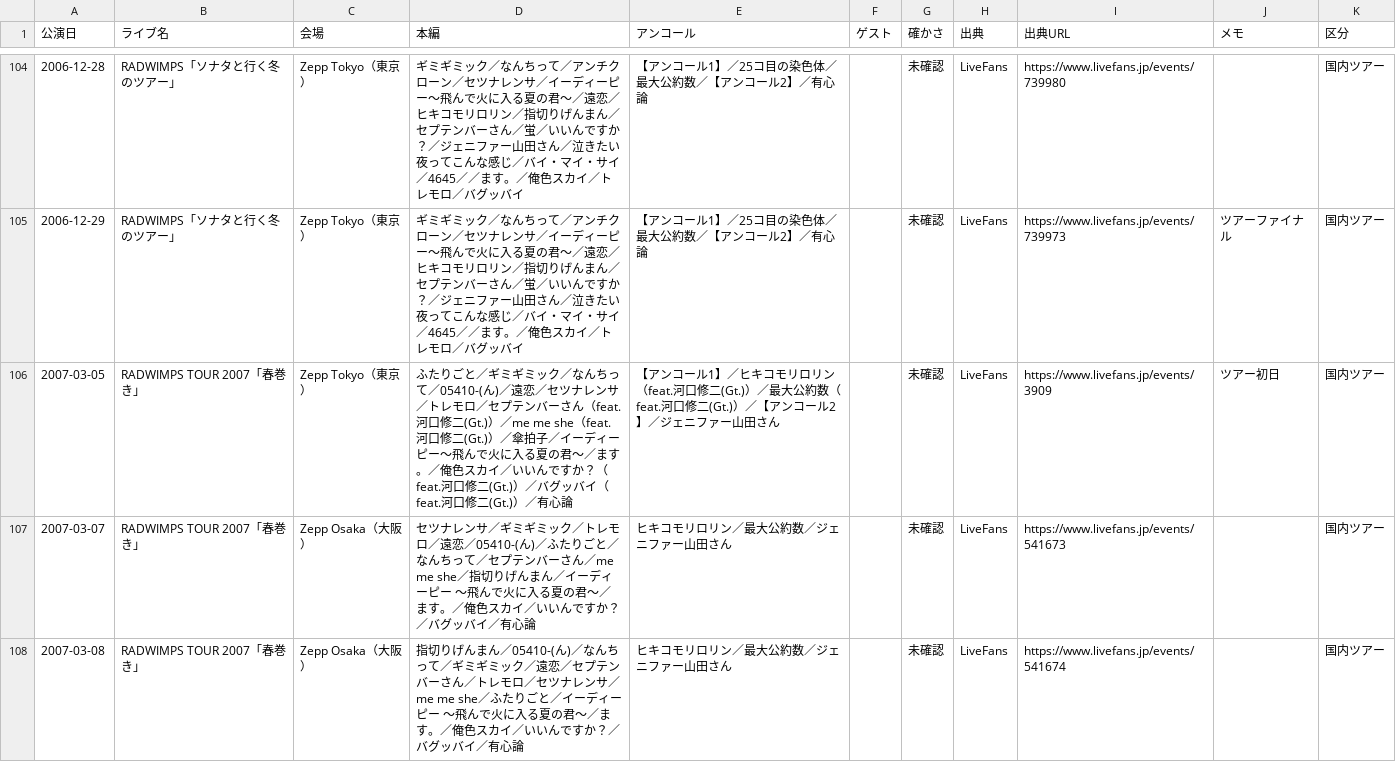
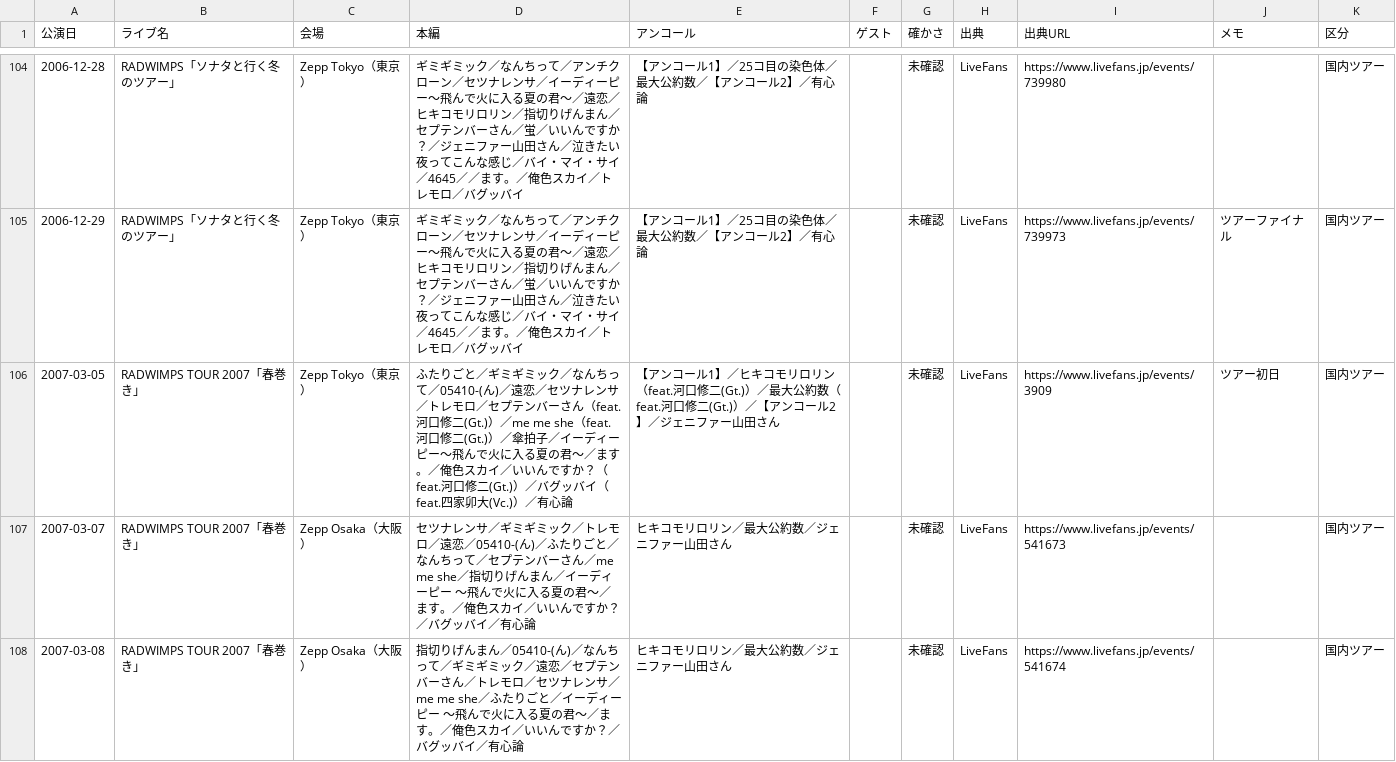
Before and after one commit to radwimps-archive/radwimps-interview-index, a CSV file: data/setlists.csv, drawn as a sheet; only a part is shown, gaps mark what is left out.

Commit message:
Update setlists.csv

```diff
--- a/data/setlists.csv
+++ b/data/setlists.csv
@@ -105,3 +105,3 @@
 2006-12-29,RADWIMPS「ソナタと行く冬のツアー」,Zepp Tokyo（東京）,ギミギミック／なんちって／アンチクローン／セツナレンサ／イーディーピー～飛んで火に入る夏の君～／遠恋／ヒキコモリロリン／指切りげんまん／セプテンバーさん／蛍／いいんですか？／ジェニファー山田さん／泣きたい夜ってこんな感じ／バイ・マイ・サイ／4645／／ます。／俺色スカイ／トレモロ／バグッバイ,【アンコール1】／25コ目の染色体／最大公約数／【アンコール2】／有心論,,未確認,LiveFans,https://www.livefans.jp/events/739973,ツアーファイナル,国内ツアー
-2007-03-05,RADWIMPS TOUR 2007「春巻き」,Zepp Tokyo（東京）,ふたりごと／ギミギミック／なんちって／05410-(ん)／遠恋／セツナレンサ／トレモロ／セプテンバーさん（feat.河口修二(Gt.)）／me me she（feat.河口修二(Gt.)）／傘拍子／イーディーピー～飛んで火に入る夏の君～／ます。／俺色スカイ／いいんですか？（feat.河口修二(Gt.)）／バグッバイ（feat.河口修二(Gt.)）／有心論,【アンコール1】／ヒキコモリロリン（feat.河口修二(Gt.)）／最大公約数（feat.河口修二(Gt.)）／【アンコール2】／ジェニファー山田さん,,未確認,LiveFans,https://www.livefans.jp/events/3909,ツアー初日,国内ツアー
+2007-03-05,RADWIMPS TOUR 2007「春巻き」,Zepp Tokyo（東京）,ふたりごと／ギミギミック／なんちって／05410-(ん)／遠恋／セツナレンサ／トレモロ／セプテンバーさん（feat.河口修二(Gt.)）／me me she（feat.河口修二(Gt.)）／傘拍子／イーディーピー～飛んで火に入る夏の君～／ます。／俺色スカイ／いいんですか？（feat.河口修二(Gt.)）／バグッバイ（feat.四家卯大(Vc.)）／有心論,【アンコール1】／ヒキコモリロリン（feat.河口修二(Gt.)）／最大公約数（feat.河口修二(Gt.)）／【アンコール2】／ジェニファー山田さん,,未確認,LiveFans,https://www.livefans.jp/events/3909,ツアー初日,国内ツアー
 2007-03-07,RADWIMPS TOUR 2007「春巻き」,Zepp Osaka（大阪）,セツナレンサ／ギミギミック／トレモロ／遠恋／05410-(ん)／ふたりごと／なんちって／セプテンバーさん／me me she／指切りげんまん／イーディーピー 〜飛んで火に入る夏の君〜／ます。／俺色スカイ／いいんですか？／バグッバイ／有心論,ヒキコモリロリン／最大公約数／ジェニファー山田さん,,未確認,LiveFans,https://www.livefans.jp/events/541673,,国内ツアー
```
